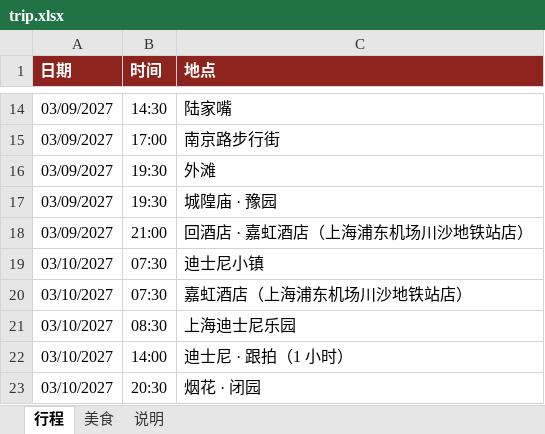
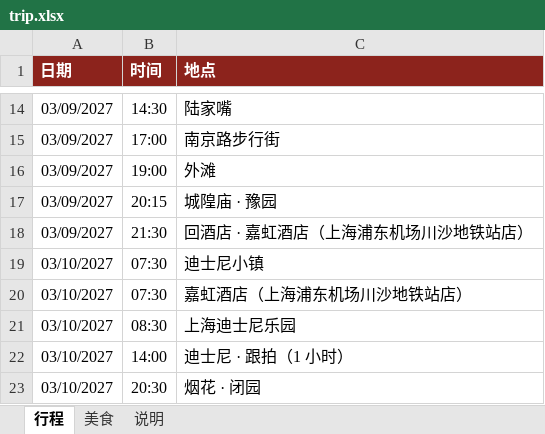
Before and after one commit to munkiat08/shanghai-trip, an Excel workbook: trip.xlsx, sheet 行程, drawn as a sheet; only a part is shown, gaps mark what is left out; values as stored, in another font and other column widths than the file's, no borders; the diff names each change by its address in the sheet, - before the commit and + after, or states it on an @@ line.

```diff
--- a/trip.xlsx (sheet 行程)
+++ b/trip.xlsx (sheet 行程)
-B16 (时间): 19:30
+B16 (时间): 19:00
-B17 (时间): 19:30
+B17 (时间): 20:15
-B18 (时间): 21:00
+B18 (时间): 21:30
```
Also changed, not shown: 4 other files.
